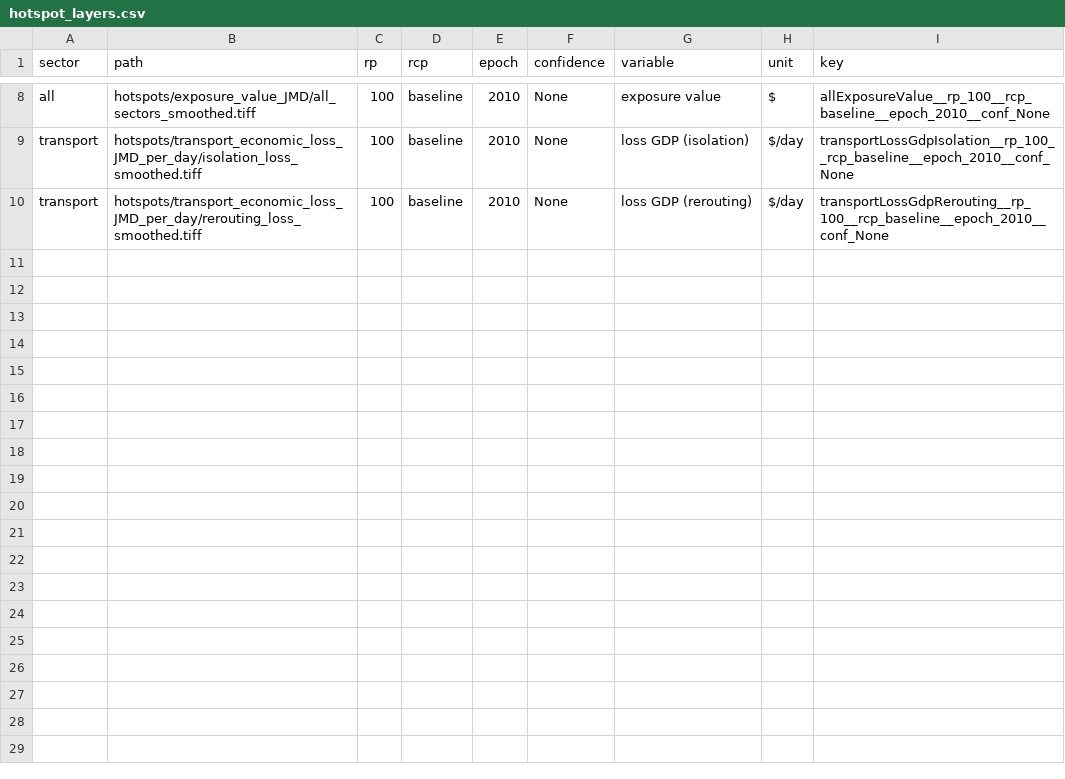
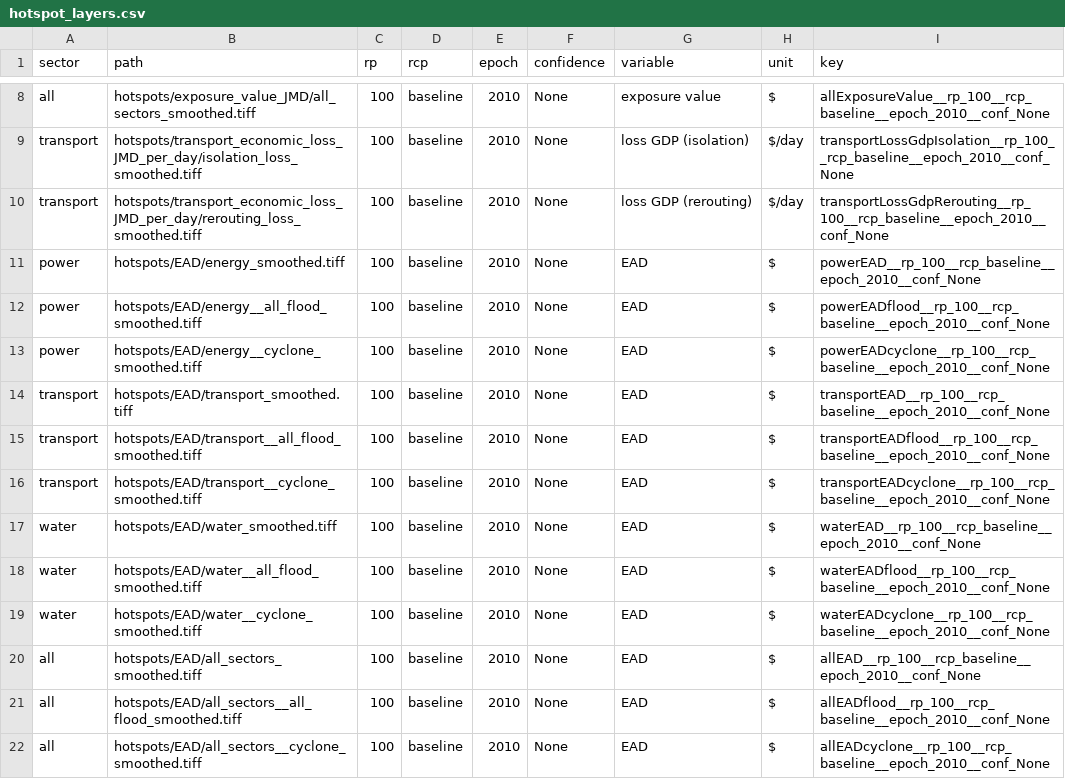
Before and after one commit to nismod/irv-jamaica, a CSV file: etl/hotspot_layers.csv, drawn as a sheet; only a part is shown, gaps mark what is left out; the diff names each change by its address in the sheet, - before the commit and + after, or states it on an @@ line.

Commit message:
Add EAD hotspots layers

```diff
--- a/etl/hotspot_layers.csv
+++ b/etl/hotspot_layers.csv
+row 11: power | hotspots/EAD/energy_smoothed.tiff | 100 | baseline | 2010 | None | EAD | $ | powerEAD__rp_100__rcp_baseline__epoch_2010__conf_None
+row 12: power | hotspots/EAD/energy__all_flood_smoothed.tiff | 100 | baseline | 2010 | None | EAD | $ | powerEADflood__rp_100__rcp_baseline__epoch_2010__conf_None
+row 13: power | hotspots/EAD/energy__cyclone_smoothed.tiff | 100 | baseline | 2010 | None | EAD | $ | powerEADcyclone__rp_100__rcp_baseline__epoch_2010__conf_None
+row 14: transport | hotspots/EAD/transport_smoothed.tiff | 100 | baseline | 2010 | None | EAD | $ | transportEAD__rp_100__rcp_baseline__epoch_2010__conf_None
+row 15: transport | hotspots/EAD/transport__all_flood_smoothed.tiff | 100 | baseline | 2010 | None | EAD | $ | transportEADflood__rp_100__rcp_baseline__epoch_2010__conf_None
+row 16: transport | hotspots/EAD/transport__cyclone_smoothed.tiff | 100 | baseline | 2010 | None | EAD | $ | transportEADcyclone__rp_100__rcp_baseline__epoch_2010__conf_None
+row 17: water | hotspots/EAD/water_smoothed.tiff | 100 | baseline | 2010 | None | EAD | $ | waterEAD__rp_100__rcp_baseline__epoch_2010__conf_None
+row 18: water | hotspots/EAD/water__all_flood_smoothed.tiff | 100 | baseline | 2010 | None | EAD | $ | waterEADflood__rp_100__rcp_baseline__epoch_2010__conf_None
+row 19: water | hotspots/EAD/water__cyclone_smoothed.tiff | 100 | baseline | 2010 | None | EAD | $ | waterEADcyclone__rp_100__rcp_baseline__epoch_2010__conf_None
+row 20: all | hotspots/EAD/all_sectors_smoothed.tiff | 100 | baseline | 2010 | None | EAD | $ | allEAD__rp_100__rcp_baseline__epoch_2010__conf_None
+row 21: all | hotspots/EAD/all_sectors__all_flood_smoothed.tiff | 100 | baseline | 2010 | None | EAD | $ | allEADflood__rp_100__rcp_baseline__epoch_2010__conf_None
+row 22: all | hotspots/EAD/all_sectors__cyclone_smoothed.tiff | 100 | baseline | 2010 | None | EAD | $ | allEADcyclone__rp_100__rcp_baseline__epoch_2010__conf_None
```
